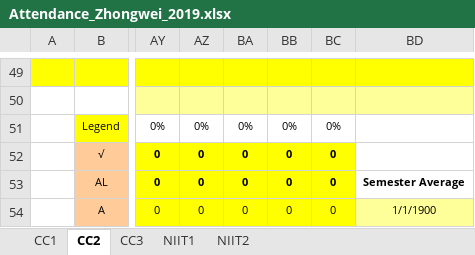
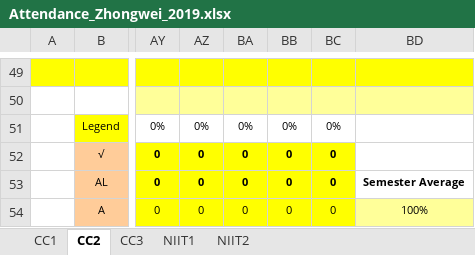
Before and after one commit to niit-nxu/Sept-2020---Jan-2021, an Excel workbook: Grade 2019/Attendance/Attendance_Zhongwei_2019.xlsx, sheet CC2, drawn as a sheet; only a part is shown, gaps mark what is left out; values as stored, in another font and other column widths than the file's, no borders; conditional formats not drawn; the diff names each change by its address in the sheet, - before the commit and + after, or states it on an @@ line.

```diff
--- a/Grade 2019/Attendance/Attendance_Zhongwei_2019.xlsx (sheet CC2)
+++ b/Grade 2019/Attendance/Attendance_Zhongwei_2019.xlsx (sheet CC2)
-BD54: 1/1/1900
+BD54: 100%
```
Also changed, not shown: sheet CC1, sheet CC3, sheet NIIT1, sheet NIIT2, Grade 2019/Attendance/Attendance_Yinchuan_2019.xlsx, 1 other file.
